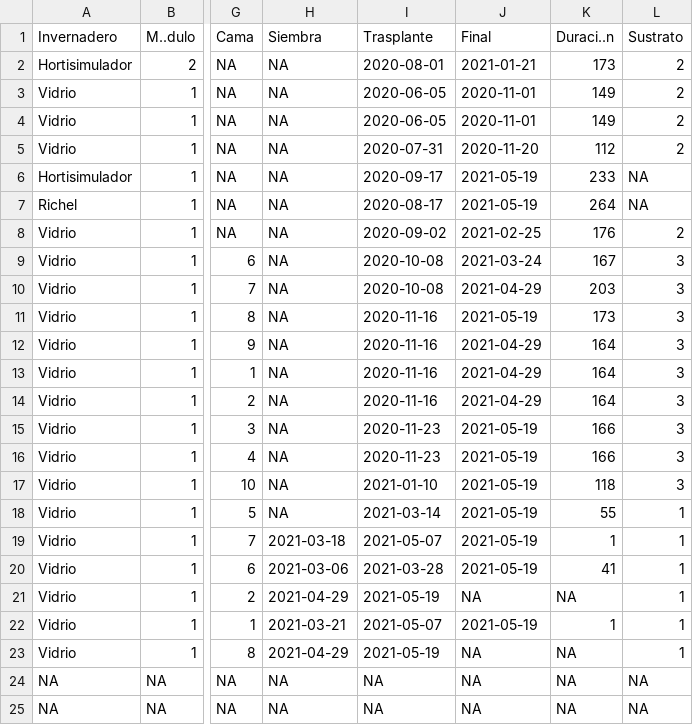
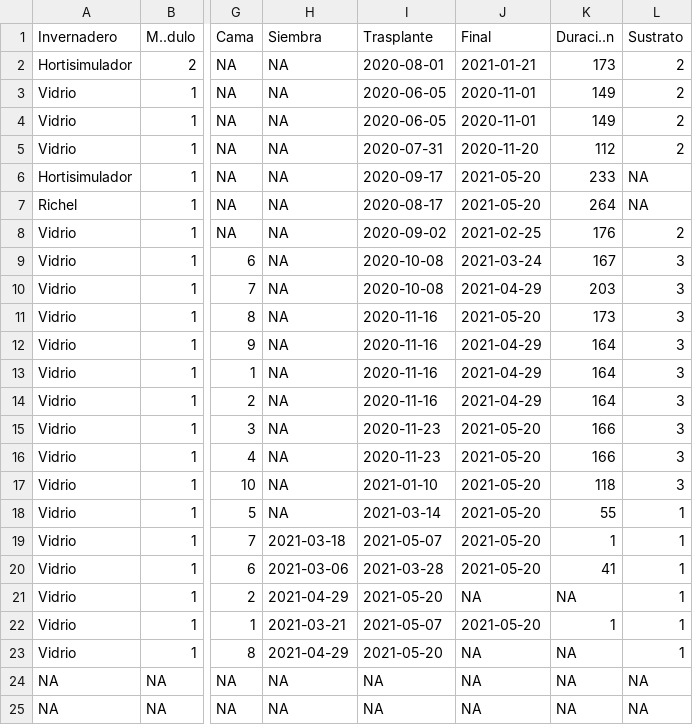
Before and after one commit to crbojaca/CBios, a CSV file: CBiosCiclosCultivos.csv, drawn as a sheet; only a part is shown, gaps mark what is left out; the diff names each change by its address in the sheet, - before the commit and + after, or states it on an @@ line.

```diff
--- a/CBiosCiclosCultivos.csv
+++ b/CBiosCiclosCultivos.csv
-J6:J7 (Final): 2021-05-19
+J6:J7 (Final): 2021-05-20
-J11 (Final): 2021-05-19
+J11 (Final): 2021-05-20
-J15:J20 (Final): 2021-05-19
+J15:J20 (Final): 2021-05-20
-I21 (Trasplante): 2021-05-19
+I21 (Trasplante): 2021-05-20
-J22 (Final): 2021-05-19
+J22 (Final): 2021-05-20
-I23 (Trasplante): 2021-05-19
+I23 (Trasplante): 2021-05-20
```
Also changed, not shown: CBiosControlHidroponia.csv, Ocati1ConsumoGas.csv, 1 other file.
